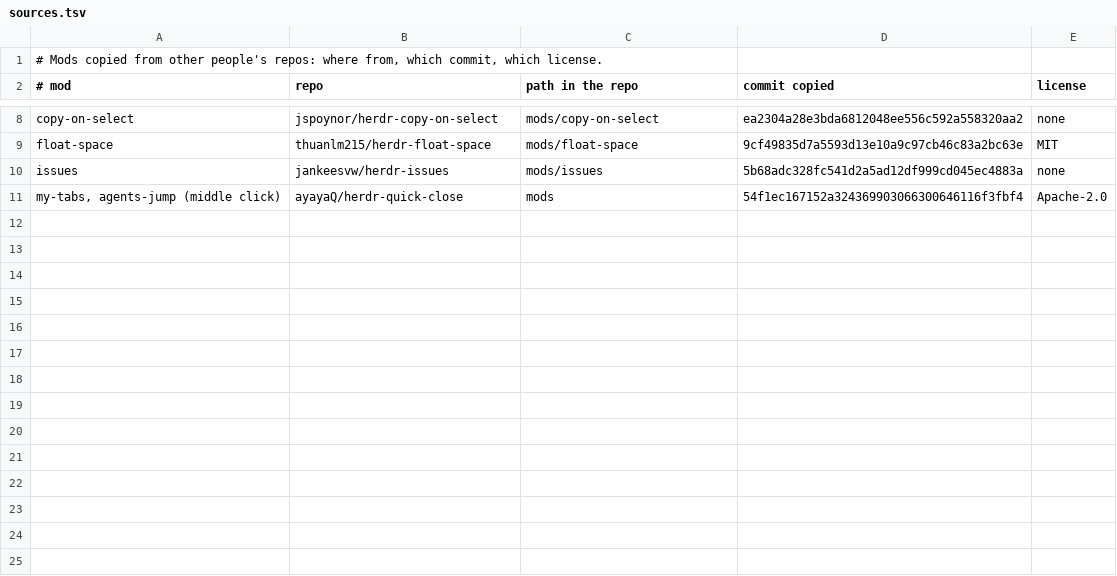
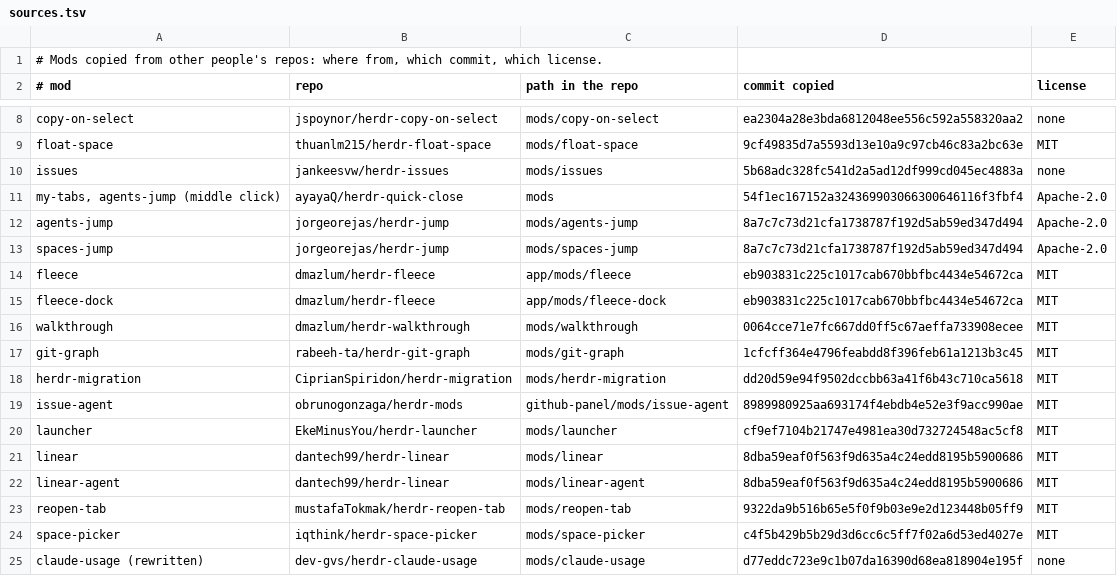
Before and after one commit to mirkobozzetto/herdr-app-config, a TSV file: sources.tsv, drawn as a sheet; only a part is shown, gaps mark what is left out; the diff names each change by its address in the sheet, - before the commit and + after, or states it on an @@ line.

Commit message:
docs(herdr-app): credits for every borrowed mod

```diff
--- a/sources.tsv
+++ b/sources.tsv
+row 12: agents-jump | jorgeorejas/herdr-jump | mods/agents-jump | 8a7c7c73d21cfa1738787f192d5ab59ed347d494 | Apache-2.0
+row 13: spaces-jump | jorgeorejas/herdr-jump | mods/spaces-jump | 8a7c7c73d21cfa1738787f192d5ab59ed347d494 | Apache-2.0
+row 14: fleece | dmazlum/herdr-fleece | app/mods/fleece | eb903831c225c1017cab670bbfbc4434e54672ca | MIT
+row 15: fleece-dock | dmazlum/herdr-fleece | app/mods/fleece-dock | eb903831c225c1017cab670bbfbc4434e54672ca | MIT
+row 16: walkthrough | dmazlum/herdr-walkthrough | mods/walkthrough | 0064cce71e7fc667dd0ff5c67aeffa733908ecee | MIT
+row 17: git-graph | rabeeh-ta/herdr-git-graph | mods/git-graph | 1cfcff364e4796feabdd8f396feb61a1213b3c45 | MIT
+row 18: herdr-migration | CiprianSpiridon/herdr-migration | mods/herdr-migration | dd20d59e94f9502dccbb63a41f6b43c710ca5618 | MIT
+row 19: issue-agent | obrunogonzaga/herdr-mods | github-panel/mods/issue-agent | 8989980925aa693174f4ebdb4e52e3f9acc990ae | MIT
+row 20: launcher | EkeMinusYou/herdr-launcher | mods/launcher | cf9ef7104b21747e4981ea30d732724548ac5cf8 | MIT
+row 21: linear | dantech99/herdr-linear | mods/linear | 8dba59eaf0f563f9d635a4c24edd8195b5900686 | MIT
+row 22: linear-agent | dantech99/herdr-linear | mods/linear-agent | 8dba59eaf0f563f9d635a4c24edd8195b5900686 | MIT
+row 23: reopen-tab | mustafaTokmak/herdr-reopen-tab | mods/reopen-tab | 9322da9b516b65e5f0f9b03e9e2d123448b05ff9 | MIT
+row 24: space-picker | iqthink/herdr-space-picker | mods/space-picker | c4f5b429b5b29d3d6cc6c5ff7f02a6d53ed4027e | MIT
+row 25: claude-usage (rewritten) | dev-gvs/herdr-claude-usage | mods/claude-usage | d77eddc723e9c1b07da16390d68ea818904e195f | none
```
Also changed, not shown: 1 other file.
